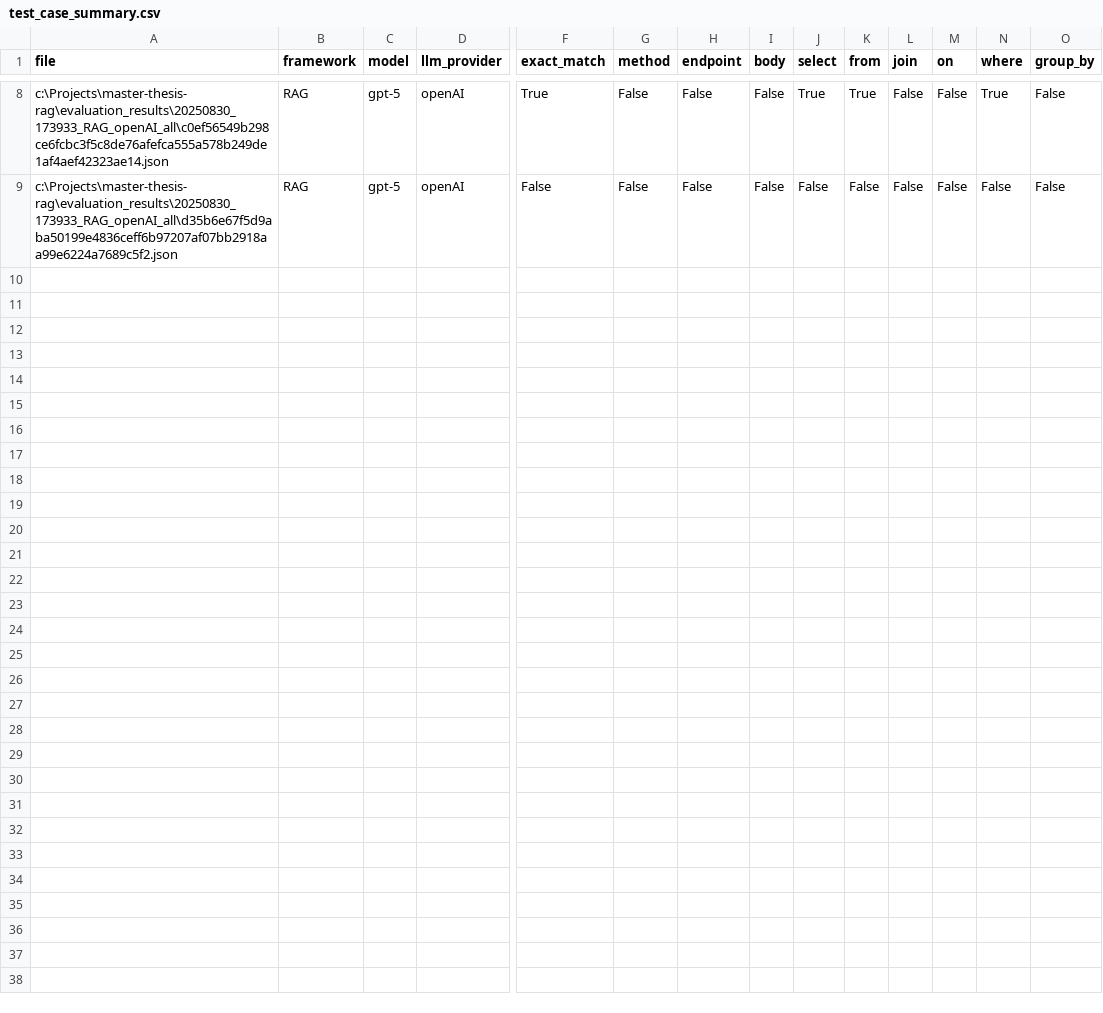
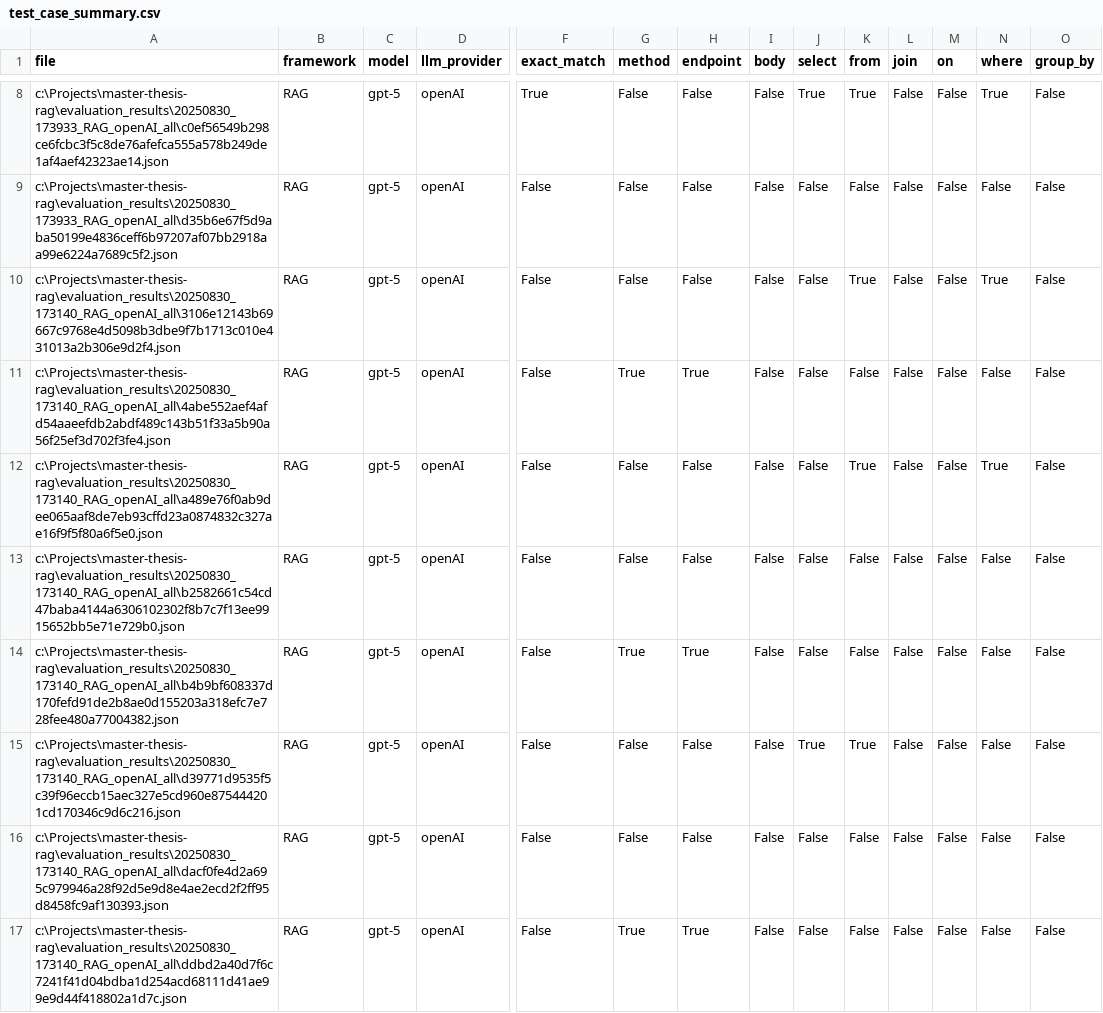
Before and after one commit to l3ahc1M/master-thesis-rag, a CSV file: test_case_summary.csv, drawn as a sheet; only a part is shown, gaps mark what is left out; rows hold the shown columns only; the diff names each change by its address in the sheet, - before the commit and + after, or states it on an @@ line.

Commit message:
Added functionality to summarize multiple evaluations in one df

```diff
--- a/test_case_summary.csv
+++ b/test_case_summary.csv
+row 10: c:\Projects\master-thesis-rag\evaluation_results\20250830_173140_RAG_openAI_all\3106e12143b69667c9768e4d5098b3dbe9f7b1713c010e431013a2b306e9d2f4.json | RAG | gpt-5 | openAI | False | False | False | False | False | True | False | False | True | False
+row 11: c:\Projects\master-thesis-rag\evaluation_results\20250830_173140_RAG_openAI_all\4abe552aef4afd54aaeefdb2abdf489c143b51f33a5b90a56f25ef3d702f3fe4.json | RAG | gpt-5 | openAI | False | True | True | False | False | False | False | False | False | False
+row 12: c:\Projects\master-thesis-rag\evaluation_results\20250830_173140_RAG_openAI_all\a489e76f0ab9dee065aaf8de7eb93cffd23a0874832c327ae16f9f5f80a6f5e0.json | RAG | gpt-5 | openAI | False | False | False | False | False | True | False | False | True | False
+row 13: c:\Projects\master-thesis-rag\evaluation_results\20250830_173140_RAG_openAI_all\b2582661c54cd47baba4144a6306102302f8b7c7f13ee9915652bb5e71e729b0.json | RAG | gpt-5 | openAI | False | False | False | False | False | False | False | False | False | False
+row 14: c:\Projects\master-thesis-rag\evaluation_results\20250830_173140_RAG_openAI_all\b4b9bf608337d170fefd91de2b8ae0d155203a318efc7e728fee480a77004382.json | RAG | gpt-5 | openAI | False | True | True | False | False | False | False | False | False | False
+row 15: c:\Projects\master-thesis-rag\evaluation_results\20250830_173140_RAG_openAI_all\d39771d9535f5c39f96eccb15aec327e5cd960e875444201cd170346c9d6c216.json | RAG | gpt-5 | openAI | False | False | False | False | True | True | False | False | False | False
+row 16: c:\Projects\master-thesis-rag\evaluation_results\20250830_173140_RAG_openAI_all\dacf0fe4d2a695c979946a28f92d5e9d8e4ae2ecd2f2ff95d8458fc9af130393.json | RAG | gpt-5 | openAI | False | False | False | False | False | False | False | False | False | False
+row 17: c:\Projects\master-thesis-rag\evaluation_results\20250830_173140_RAG_openAI_all\ddbd2a40d7f6c7241f41d04bdba1d254acd68111d41ae99e9d44f418802a1d7c.json | RAG | gpt-5 | openAI | False | True | True | False | False | False | False | False | False | False
```
Also changed, not shown: 3 other files.
